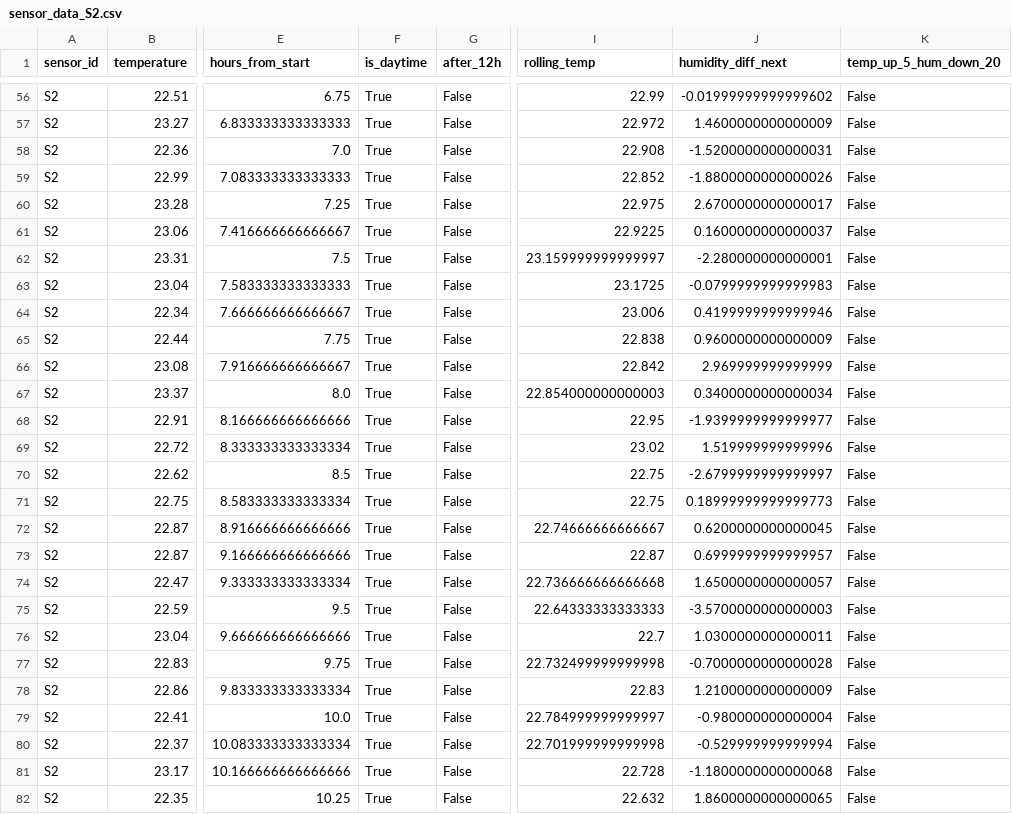
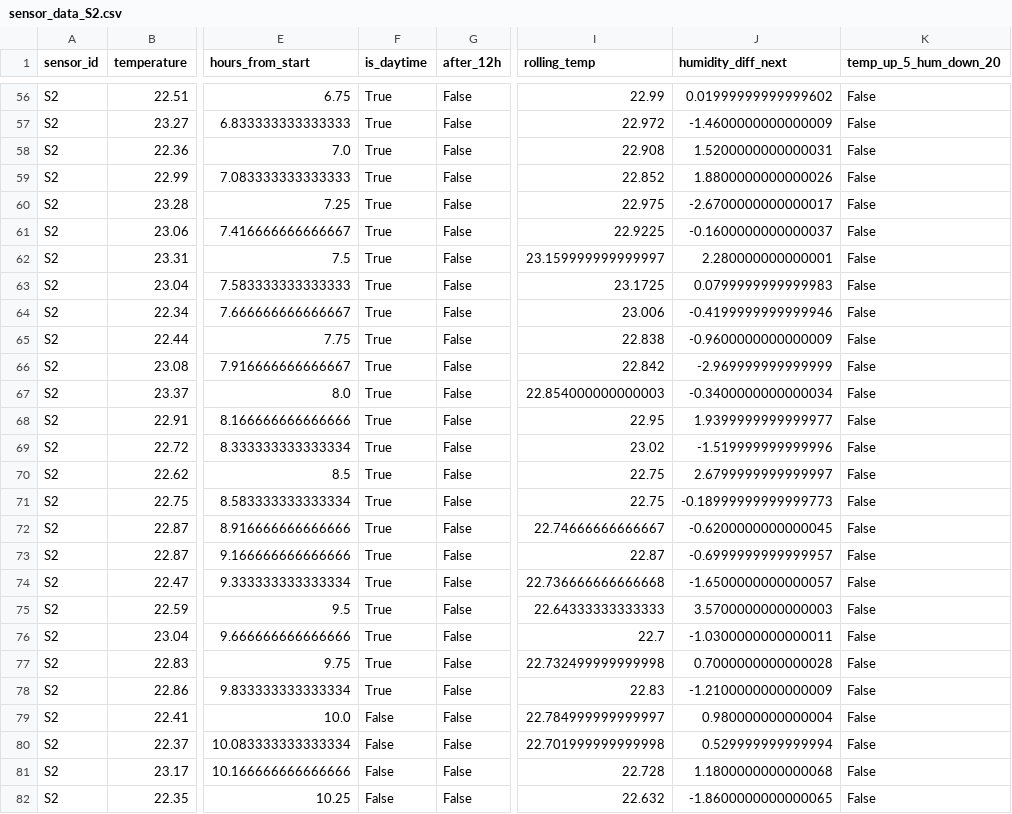
Before and after one commit to tereziah33/python-for-data-science, a CSV file: data/sensor_data_S2.csv, drawn as a sheet; only a part is shown, gaps mark what is left out; the diff covers the shown part only; the diff names each change by its address in the sheet, - before the commit and + after, or states it on an @@ line.

```diff
--- a/data/sensor_data_S2.csv
+++ b/data/sensor_data_S2.csv
-J56 (humidity_diff_next): -0.01999999999999602
+J56 (humidity_diff_next): 0.01999999999999602
-J57 (humidity_diff_next): 1.4600000000000009
+J57 (humidity_diff_next): -1.4600000000000009
-J58 (humidity_diff_next): -1.5200000000000031
+J58 (humidity_diff_next): 1.5200000000000031
-J59 (humidity_diff_next): -1.8800000000000026
+J59 (humidity_diff_next): 1.8800000000000026
-J60 (humidity_diff_next): 2.6700000000000017
+J60 (humidity_diff_next): -2.6700000000000017
-J61 (humidity_diff_next): 0.1600000000000037
+J61 (humidity_diff_next): -0.1600000000000037
-J62 (humidity_diff_next): -2.280000000000001
+J62 (humidity_diff_next): 2.280000000000001
-J63 (humidity_diff_next): -0.0799999999999983
+J63 (humidity_diff_next): 0.0799999999999983
-J64 (humidity_diff_next): 0.4199999999999946
+J64 (humidity_diff_next): -0.4199999999999946
-J65 (humidity_diff_next): 0.9600000000000009
+J65 (humidity_diff_next): -0.9600000000000009
-J66 (humidity_diff_next): 2.969999999999999
+J66 (humidity_diff_next): -2.969999999999999
-J67 (humidity_diff_next): 0.3400000000000034
+J67 (humidity_diff_next): -0.3400000000000034
-J68 (humidity_diff_next): -1.9399999999999977
+J68 (humidity_diff_next): 1.9399999999999977
-J69 (humidity_diff_next): 1.519999999999996
+J69 (humidity_diff_next): -1.519999999999996
-J70 (humidity_diff_next): -2.6799999999999997
+J70 (humidity_diff_next): 2.6799999999999997
-J71 (humidity_diff_next): 0.18999999999999773
+J71 (humidity_diff_next): -0.18999999999999773
-J72 (humidity_diff_next): 0.6200000000000045
+J72 (humidity_diff_next): -0.6200000000000045
-J73 (humidity_diff_next): 0.6999999999999957
+J73 (humidity_diff_next): -0.6999999999999957
-J74 (humidity_diff_next): 1.6500000000000057
+J74 (humidity_diff_next): -1.6500000000000057
-J75 (humidity_diff_next): -3.5700000000000003
+J75 (humidity_diff_next): 3.5700000000000003
-J76 (humidity_diff_next): 1.0300000000000011
+J76 (humidity_diff_next): -1.0300000000000011
-J77 (humidity_diff_next): -0.7000000000000028
+J77 (humidity_diff_next): 0.7000000000000028
-J78 (humidity_diff_next): 1.2100000000000009
+J78 (humidity_diff_next): -1.2100000000000009
-F79:F82 (is_daytime): True
+F79:F82 (is_daytime): False
-J79 (humidity_diff_next): -0.980000000000004
+J79 (humidity_diff_next): 0.980000000000004
-J80 (humidity_diff_next): -0.529999999999994
+J80 (humidity_diff_next): 0.529999999999994
-J81 (humidity_diff_next): -1.1800000000000068
+J81 (humidity_diff_next): 1.1800000000000068
-J82 (humidity_diff_next): 1.8600000000000065
+J82 (humidity_diff_next): -1.8600000000000065
```
Also changed, not shown: 134 edited cells elsewhere in this file, 1 other file.
